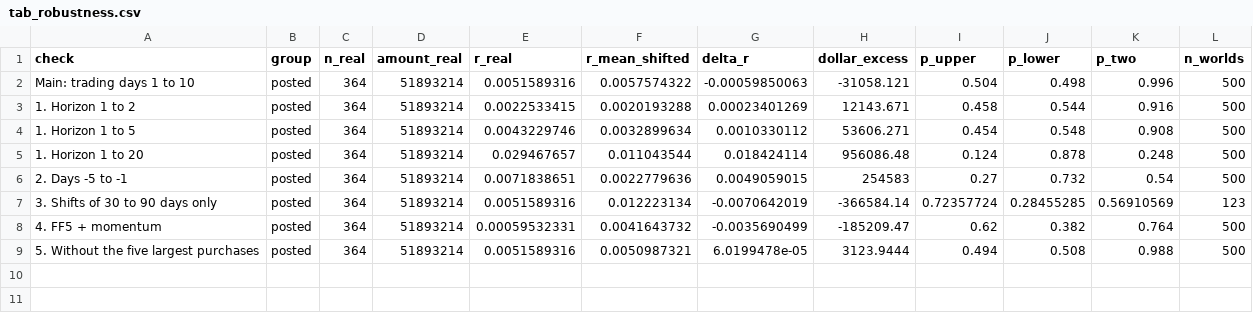
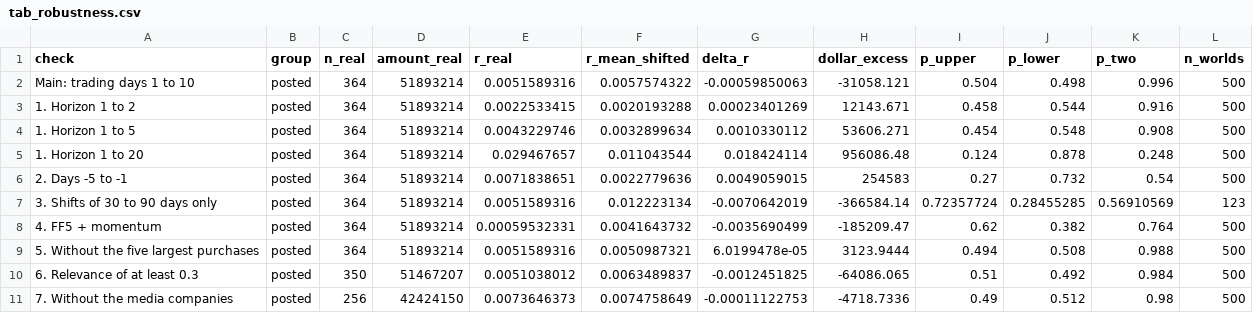
Before and after one commit to Steven-McQueen/MasterDataHandling, a CSV file: 11) Exhibits/tables/tab_robustness.csv, drawn as a sheet; the diff names each change by its address in the sheet, - before the commit and + after, or states it on an @@ line.

```diff
--- a/11) Exhibits/tables/tab_robustness.csv
+++ b/11) Exhibits/tables/tab_robustness.csv
+row 10: 6. Relevance of at least 0.3 | posted | 350 | 51467207 | 0.0051038012 | 0.0063489837 | -0.0012451825 | -64086.065 | 0.51 | 0.492 | 0.984 | 500
+row 11: 7. Without the media companies | posted | 256 | 42424150 | 0.0073646373 | 0.0074758649 | -0.00011122753 | -4718.7336 | 0.49 | 0.512 | 0.98 | 500
```
Also changed, not shown: 10) Checks/robustness.csv, 13 other files.
